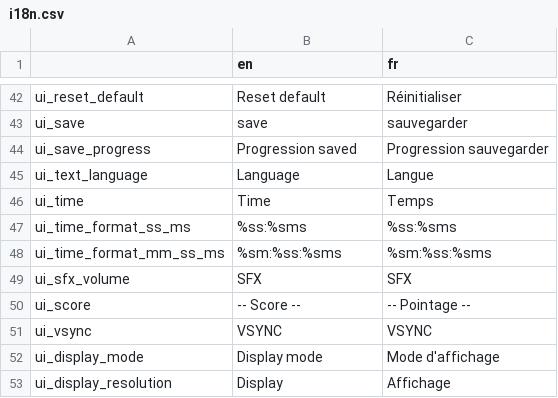
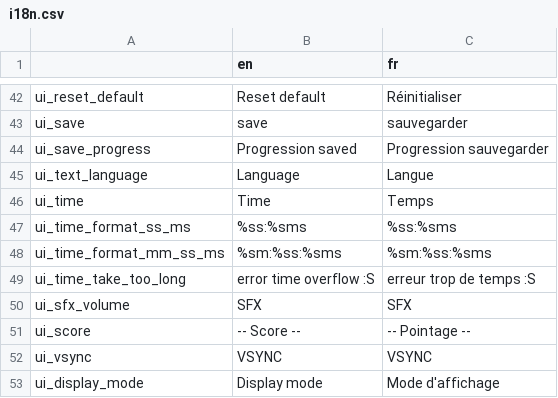
Before and after one commit to Levrault/margot-beatrice-adventure, a CSV file: i18n.csv, drawn as a sheet; only a part is shown, gaps mark what is left out; the shorter side is filled out with more unchanged rows; the diff names each change by its address in the sheet, - before the commit and + after, or states it on an @@ line.

```diff
--- a/i18n.csv
+++ b/i18n.csv
+row 49: ui_time_take_too_long | error time overflow :S | erreur trop de temps :S
```
Also changed, not shown: 11 other files.
